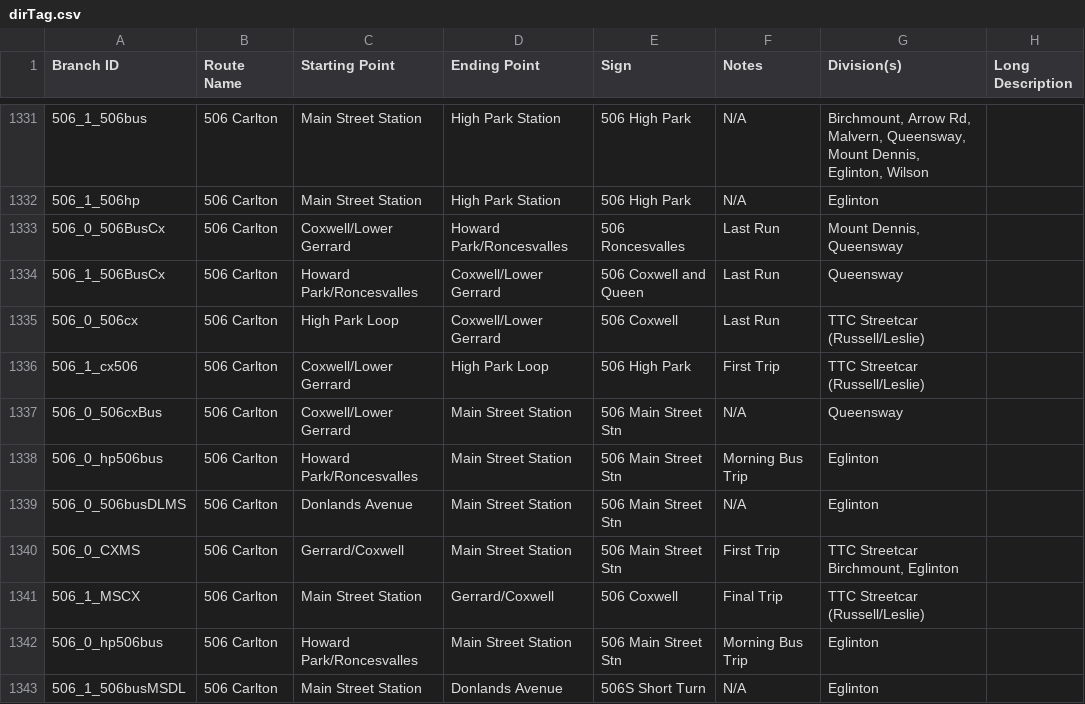
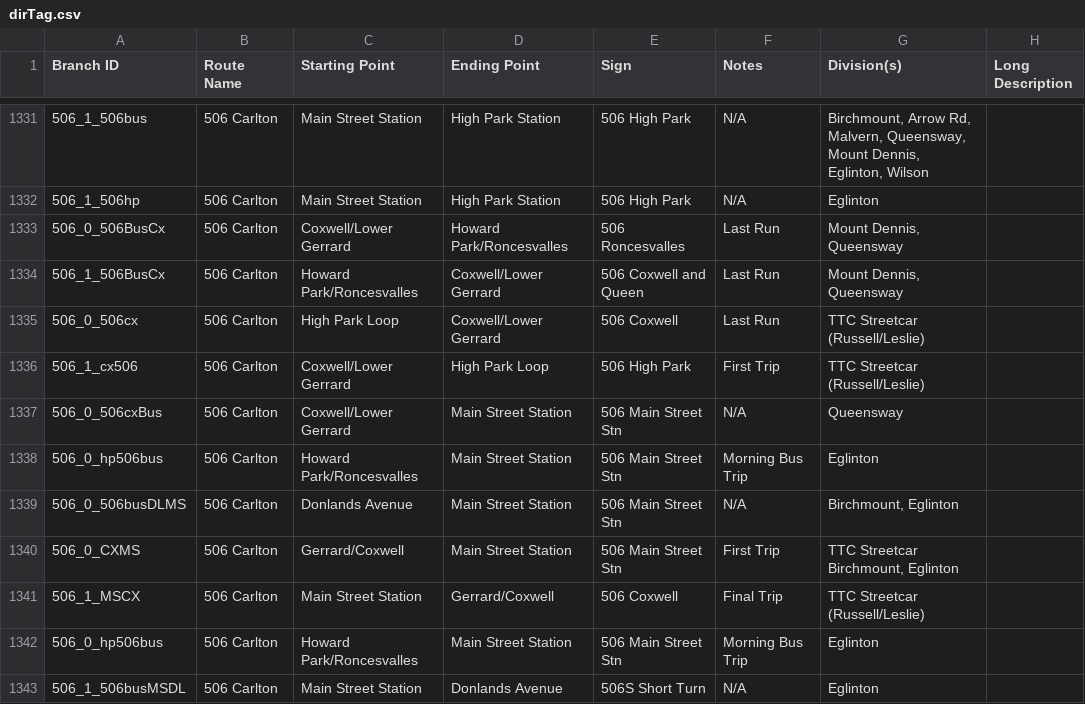
Before and after one commit to BlueNightToronto/njc, a CSV file: njc/dirTag.csv, drawn as a sheet; only a part is shown, gaps mark what is left out.

Commit message:
Updated branches
Route 506

```diff
--- a/njc/dirTag.csv
+++ b/njc/dirTag.csv
@@ -1333,3 +1333,3 @@ Branch ID	Route Name 	Starting Point	Ending Point	Sign	Notes	Division(s)	Long De
 506_0_506BusCx	506 Carlton	Coxwell/Lower Gerrard	Howard Park/Roncesvalles	506 Roncesvalles 	Last Run	Mount Dennis, Queensway	
-506_1_506BusCx	506 Carlton	Howard Park/Roncesvalles 	Coxwell/Lower Gerrard	506 Coxwell and Queen	Last Run	Queensway	
+506_1_506BusCx	506 Carlton	Howard Park/Roncesvalles 	Coxwell/Lower Gerrard	506 Coxwell and Queen	Last Run	Mount Dennis, Queensway	
 506_0_506cx	506 Carlton	High Park Loop	Coxwell/Lower Gerrard	506 Coxwell	Last Run	TTC Streetcar (Russell/Leslie)	
@@ -1338,3 +1338,3 @@ Branch ID	Route Name 	Starting Point	Ending Point	Sign	Notes	Division(s)	Long De
 506_0_hp506bus	506 Carlton	Howard Park/Roncesvalles	Main Street Station	506 Main Street Stn	Morning Bus Trip 	Eglinton	
-506_0_506busDLMS	506 Carlton	Donlands Avenue	Main Street Station	506 Main Street Stn	N/A	Eglinton	
+506_0_506busDLMS	506 Carlton	Donlands Avenue	Main Street Station	506 Main Street Stn	N/A	Birchmount, Eglinton	
 506_0_CXMS	506 Carlton	Gerrard/Coxwell	Main Street Station	506 Main Street Stn	First Trip	TTC Streetcar Birchmount, Eglinton	
```
